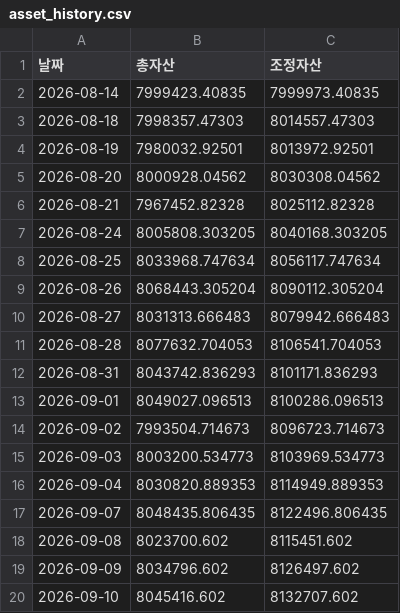
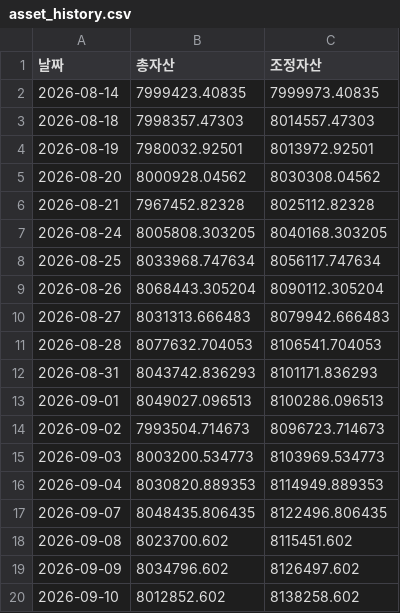
Before and after one commit to frel7022-png/Ochestration, a CSV file: asset_history.csv, drawn as a sheet.

```diff
--- a/asset_history.csv
+++ b/asset_history.csv
@@ -19,2 +19,2 @@
 2026-09-09,8034796.602,8126497.602
-2026-09-10,8045416.602,8132707.602
+2026-09-10,8012852.602,8138258.602
```
Also changed, not shown: dom_asset_history.csv, portfolio_data.csv, 3 other files.
